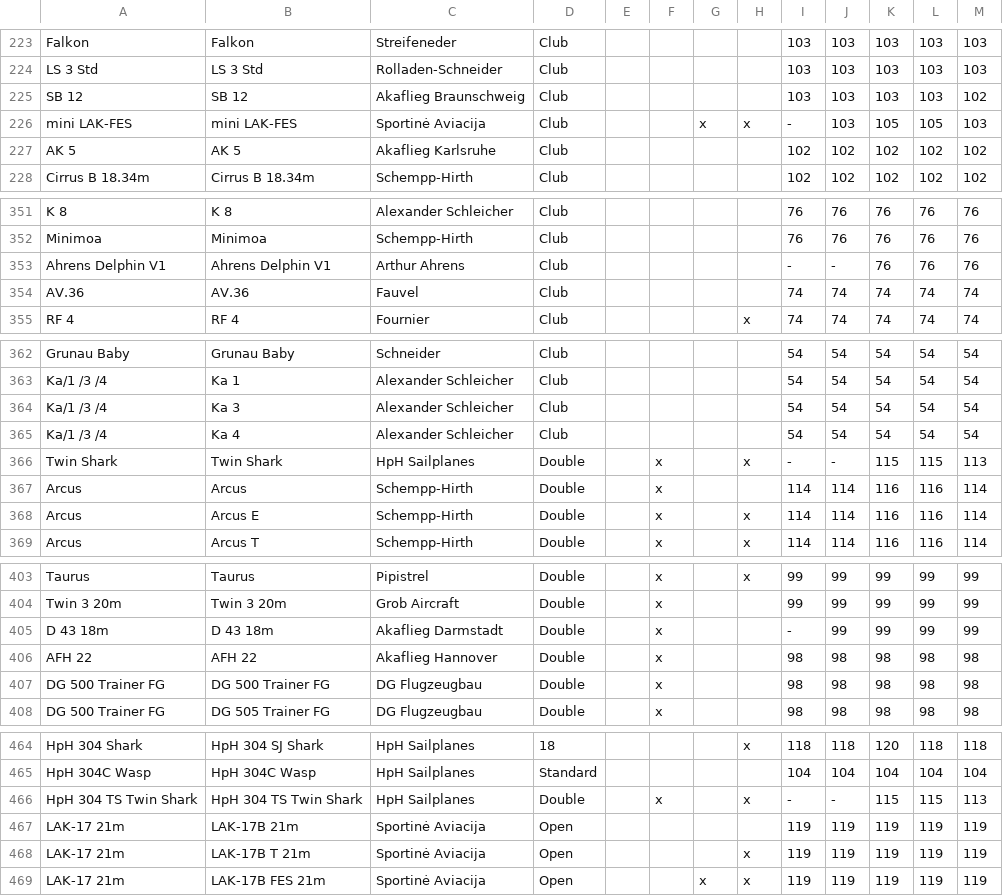
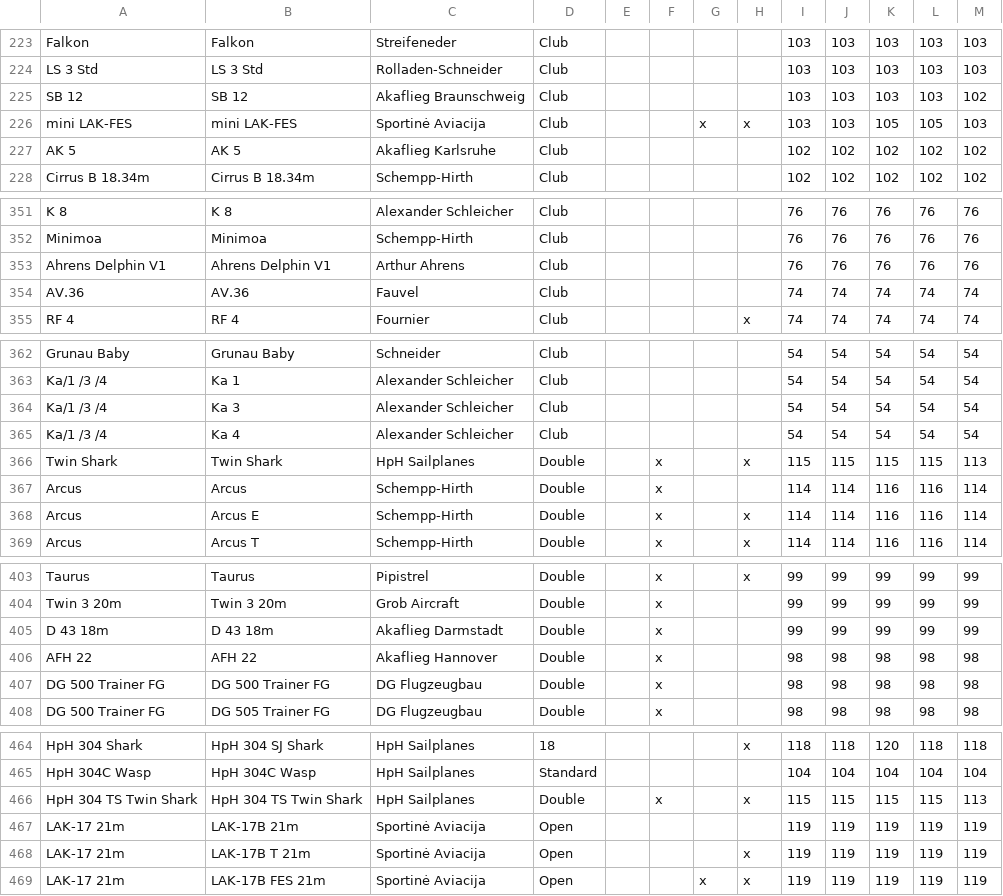
Before and after one commit to weglide/GliderList, a CSV file: extended_indexlist.csv, drawn as a sheet; only a part is shown, gaps mark what is left out; the diff covers the shown part only.

```diff
--- a/extended_indexlist.csv
+++ b/extended_indexlist.csv
@@ -225,3 +225,3 @@ LS 3 Std,LS 3 Std,Rolladen-Schneider,Club,,,,,103,103,103,103,103
 SB 12,SB 12,Akaflieg Braunschweig,Club,,,,,103,103,103,103,102
-mini LAK-FES,mini LAK-FES,Sportinė Aviacija,Club,,,x,x,-,103,105,105,103
+mini LAK-FES,mini LAK-FES,Sportinė Aviacija,Club,,,x,x,103,103,105,105,103
 AK 5,AK 5,Akaflieg Karlsruhe,Club,,,,,102,102,102,102,102
@@ -352,3 +352,3 @@ K 8,K 8,Alexander Schleicher,Club,,,,,76,76,76,76,76
 Minimoa,Minimoa,Schempp-Hirth,Club,,,,,76,76,76,76,76
-Ahrens Delphin V1,Ahrens Delphin V1,Arthur Ahrens,Club,,,,,-,-,76,76,76
+Ahrens Delphin V1,Ahrens Delphin V1,Arthur Ahrens,Club,,,,,76,76,76,76,76
 AV.36,AV.36,Fauvel,Club,,,,,74,74,74,74,74
@@ -365,3 +365,3 @@ Ka/1 /3 /4,Ka 3,Alexander Schleicher,Club,,,,,54,54,54,54,54
 Ka/1 /3 /4,Ka 4,Alexander Schleicher,Club,,,,,54,54,54,54,54
-Twin Shark,Twin Shark,HpH Sailplanes,Double,,x,,x,-,-,115,115,113
+Twin Shark,Twin Shark,HpH Sailplanes,Double,,x,,x,115,115,115,115,113
 Arcus,Arcus,Schempp-Hirth,Double,,x,,,114,114,116,116,114
@@ -404,3 +404,3 @@ Taurus,Taurus,Pipistrel,Double,,x,,x,99,99,99,99,99
 Twin 3 20m,Twin 3 20m,Grob Aircraft,Double,,x,,,99,99,99,99,99
-D 43 18m,D 43 18m,Akaflieg Darmstadt,Double,,x,,,-,99,99,99,99
+D 43 18m,D 43 18m,Akaflieg Darmstadt,Double,,x,,,99,99,99,99,99
 AFH 22,AFH 22,Akaflieg Hannover,Double,,x,,,98,98,98,98,98
@@ -465,3 +465,3 @@ HpH 304 Shark,HpH 304 SJ Shark,HpH Sailplanes,18,,,,x,118,118,120,118,118
 HpH 304C Wasp,HpH 304C Wasp,HpH Sailplanes,Standard,,,,,104,104,104,104,104
-HpH 304 TS Twin Shark,HpH 304 TS Twin Shark,HpH Sailplanes,Double,,x,,x,-,-,115,115,113
+HpH 304 TS Twin Shark,HpH 304 TS Twin Shark,HpH Sailplanes,Double,,x,,x,115,115,115,115,113
 LAK-17 21m,LAK-17B 21m,Sportinė Aviacija,Open,,,,,119,119,119,119,119
```
Also changed, not shown: 2 added rows and 29 edited cells elsewhere in this file.
